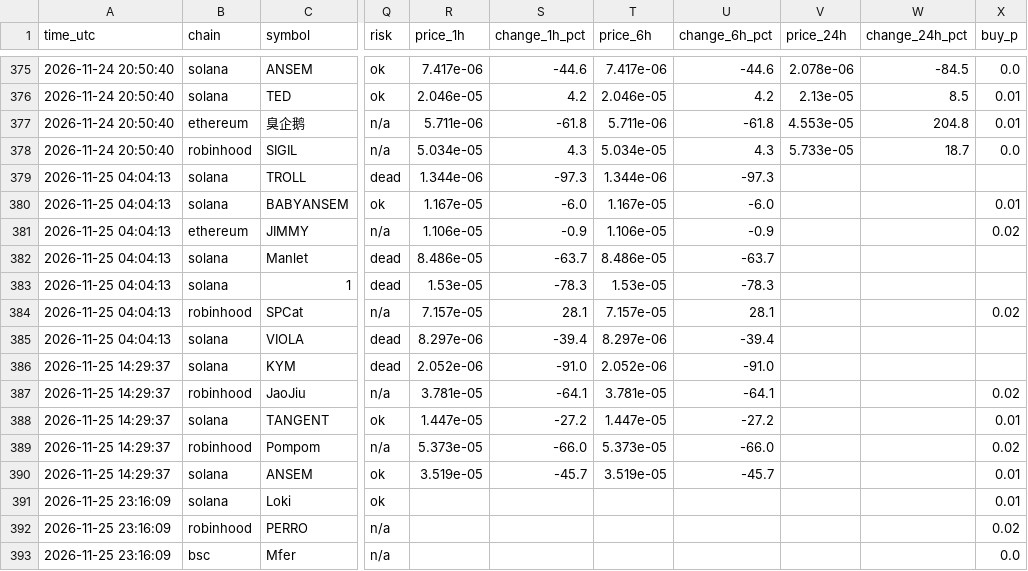
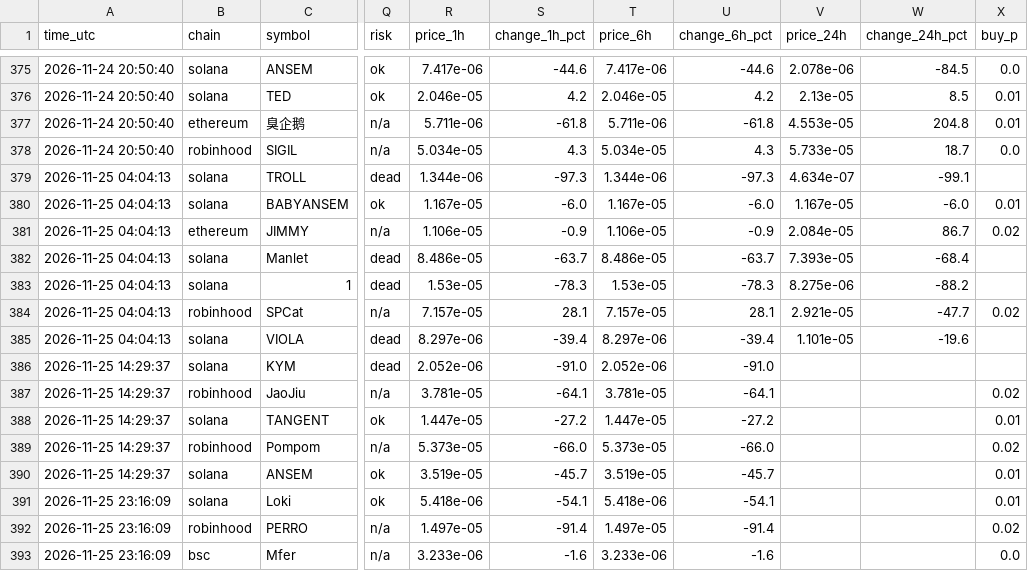
Before and after one commit to Milklosz/jev-test, a CSV file: verdicts.csv, drawn as a sheet; only a part is shown, gaps mark what is left out; the diff names each change by its address in the sheet, - before the commit and + after, or states it on an @@ line.

```diff
--- a/verdicts.csv
+++ b/verdicts.csv
-V379 (price_24h): (empty)
+V379 (price_24h): 4.634e-07
-W379 (change_24h_pct): (empty)
+W379 (change_24h_pct): -99.1
-V380 (price_24h): (empty)
+V380 (price_24h): 1.167e-05
-W380 (change_24h_pct): (empty)
+W380 (change_24h_pct): -6.0
-V381 (price_24h): (empty)
+V381 (price_24h): 2.084e-05
-W381 (change_24h_pct): (empty)
+W381 (change_24h_pct): 86.7
-V382 (price_24h): (empty)
+V382 (price_24h): 7.393e-05
-W382 (change_24h_pct): (empty)
+W382 (change_24h_pct): -68.4
-V383 (price_24h): (empty)
+V383 (price_24h): 8.275e-06
-W383 (change_24h_pct): (empty)
+W383 (change_24h_pct): -88.2
-V384 (price_24h): (empty)
+V384 (price_24h): 2.921e-05
-W384 (change_24h_pct): (empty)
+W384 (change_24h_pct): -47.7
-V385 (price_24h): (empty)
+V385 (price_24h): 1.101e-05
-W385 (change_24h_pct): (empty)
+W385 (change_24h_pct): -19.6
-R391 (price_1h): (empty)
+R391 (price_1h): 5.418e-06
-S391 (change_1h_pct): (empty)
+S391 (change_1h_pct): -54.1
-T391 (price_6h): (empty)
+T391 (price_6h): 5.418e-06
-U391 (change_6h_pct): (empty)
+U391 (change_6h_pct): -54.1
-R392 (price_1h): (empty)
+R392 (price_1h): 1.497e-05
-S392 (change_1h_pct): (empty)
+S392 (change_1h_pct): -91.4
-T392 (price_6h): (empty)
+T392 (price_6h): 1.497e-05
-U392 (change_6h_pct): (empty)
+U392 (change_6h_pct): -91.4
-R393 (price_1h): (empty)
+R393 (price_1h): 3.233e-06
-S393 (change_1h_pct): (empty)
+S393 (change_1h_pct): -1.6
-T393 (price_6h): (empty)
+T393 (price_6h): 3.233e-06
-U393 (change_6h_pct): (empty)
+U393 (change_6h_pct): -1.6
```
Also changed, not shown: 1 other file.
